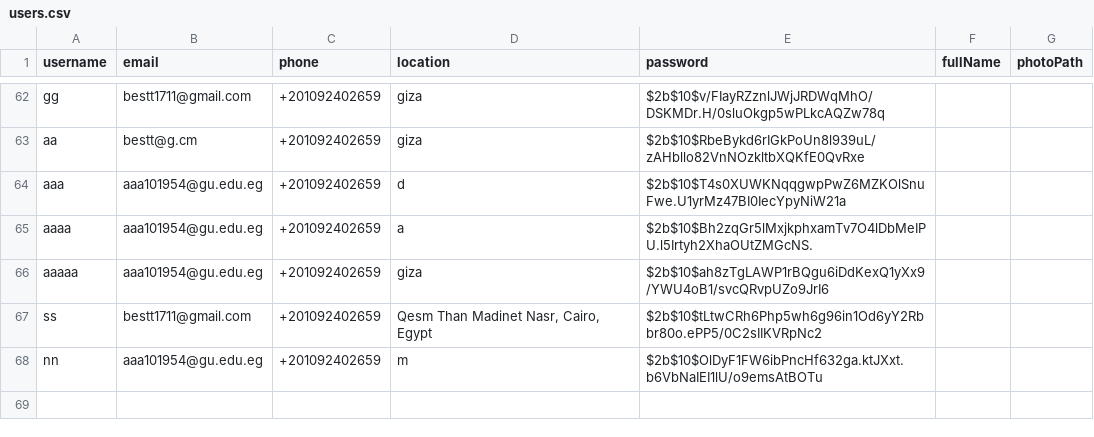
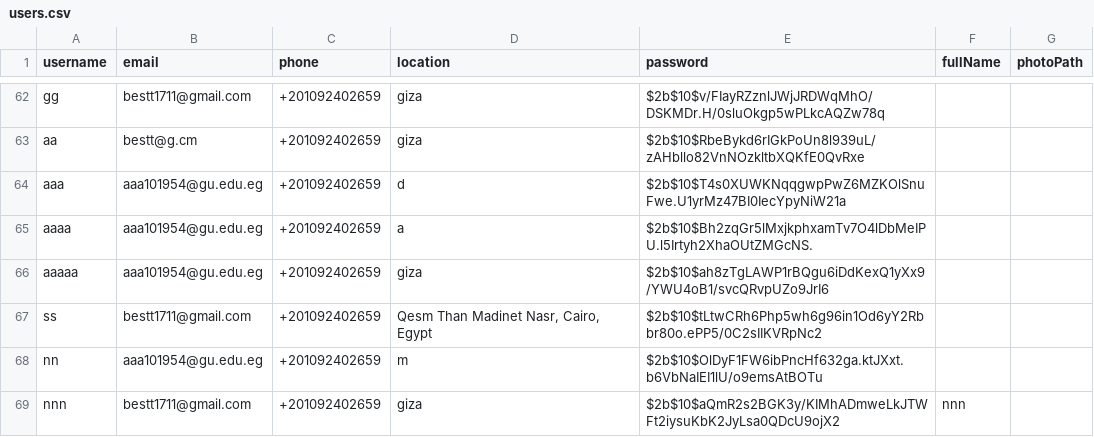
Before and after one commit to aabdelal1/BsBsBoby, a CSV file: DB/users.csv, drawn as a sheet; only a part is shown, gaps mark what is left out.

```diff
--- a/DB/users.csv
+++ b/DB/users.csv
@@ -68 +68,2 @@ ss,bestt1711@gmail.com,+201092402659,"Qesm Than Madinet Nasr, Cairo, Egypt",$2b$
 nn,aaa101954@gu.edu.eg,+201092402659,m,$2b$10$OlDyF1FW6ibPncHf632ga.ktJXxt.b6VbNaIEI1lU/o9emsAtBOTu,,
+nnn,bestt1711@gmail.com,+201092402659,giza,$2b$10$aQmR2s2BGK3y/KIMhADmweLkJTWFt2iysuKbK2JyLsa0QDcU9ojX2,nnn,
```
Also changed, not shown: DB/individual_pets.csv, 14 other files.
